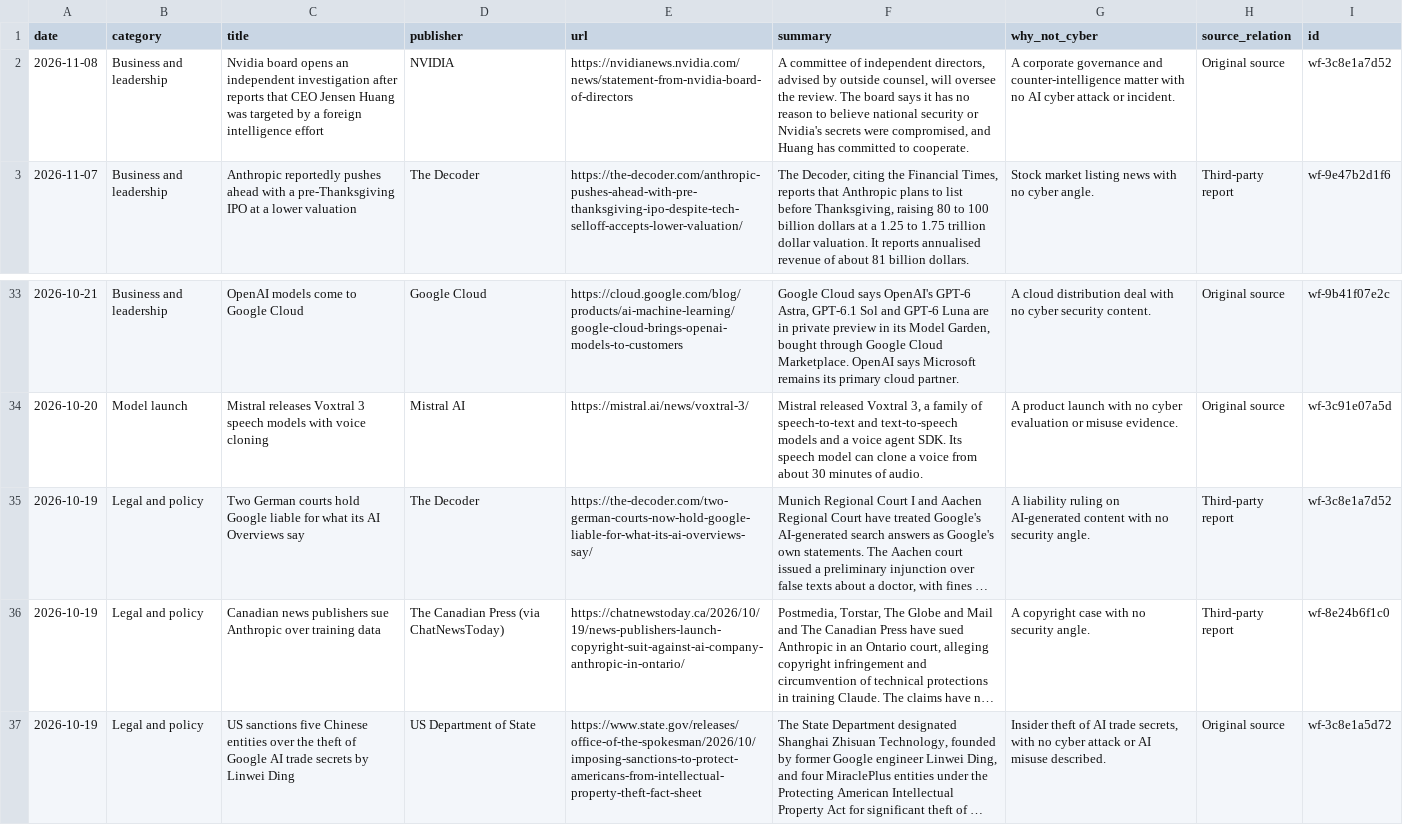
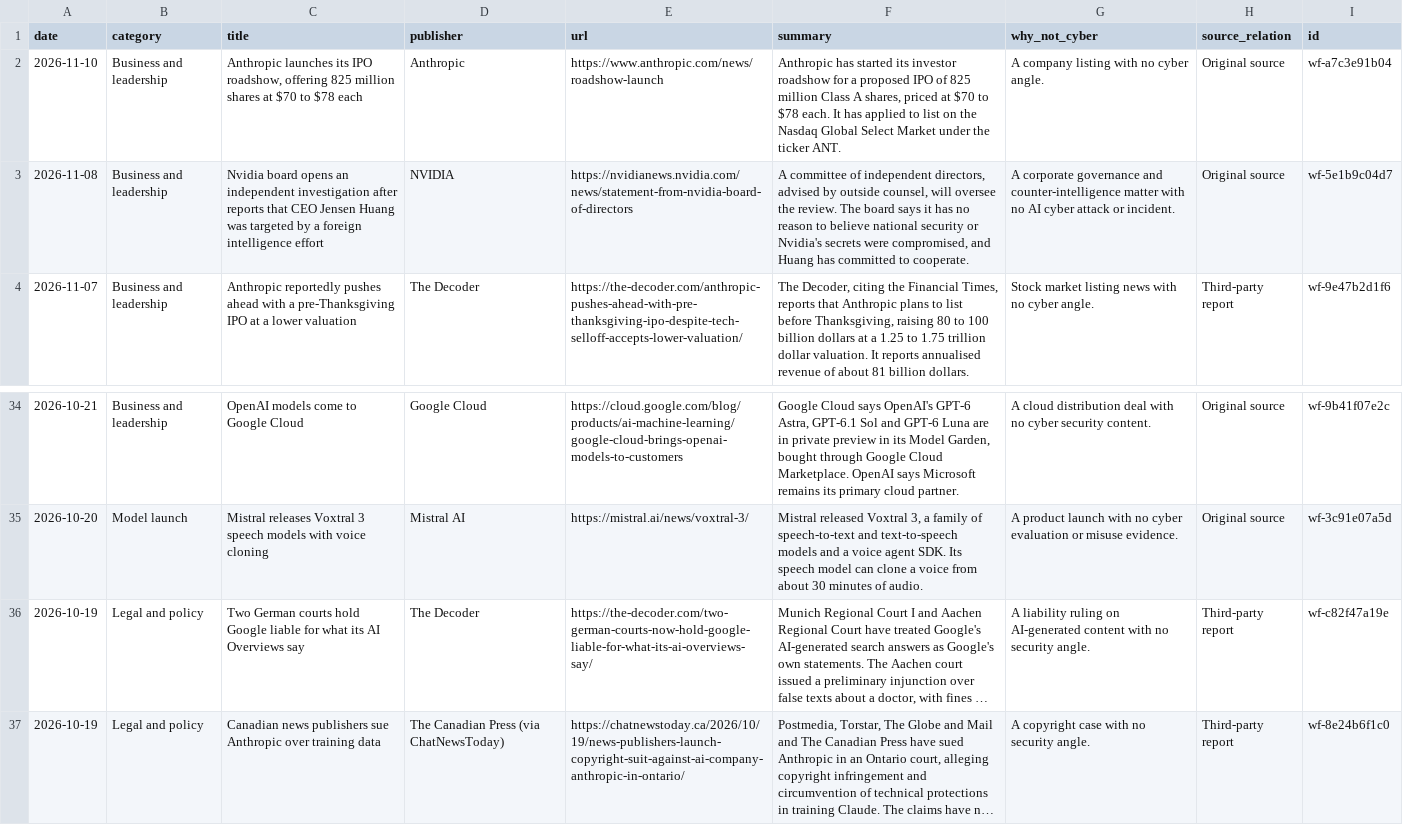
Before and after one commit to rotherdrummer/ai_cyber_news, a CSV file: data/wider.csv, drawn as a sheet; only a part is shown, gaps mark what is left out; the shorter side is filled out with more unchanged rows; long unchanged cells end in …; addresses are those after the commit; the diff names each change by its address in the sheet, - before the commit and + after, or states it on an @@ line.

```diff
--- a/data/wider.csv
+++ b/data/wider.csv
+row 2: 2026-11-10 | Business and leadership | Anthropic launches its IPO roadshow, offering 825 million shares at $70 to $78 each | Anthropic | https://www.anthropic.com/news/roadshow-launch | Anthropic has started its investor roadshow for a proposed IPO of 825 million Class A shares, priced at $70 to $78 each. It has applied to list on the Nasdaq Global Select Market under the ticker ANT. | A company listing with no cyber angle. | Original source | wf-a7c3e91b04
-I3 (id): wf-3c8e1a7d52
+I3 (id): wf-5e1b9c04d7
-I36 (id): wf-3c8e1a7d52
+I36 (id): wf-c82f47a19e
```
Also changed, not shown: data/items.csv, data/models.csv, 9 other files.
